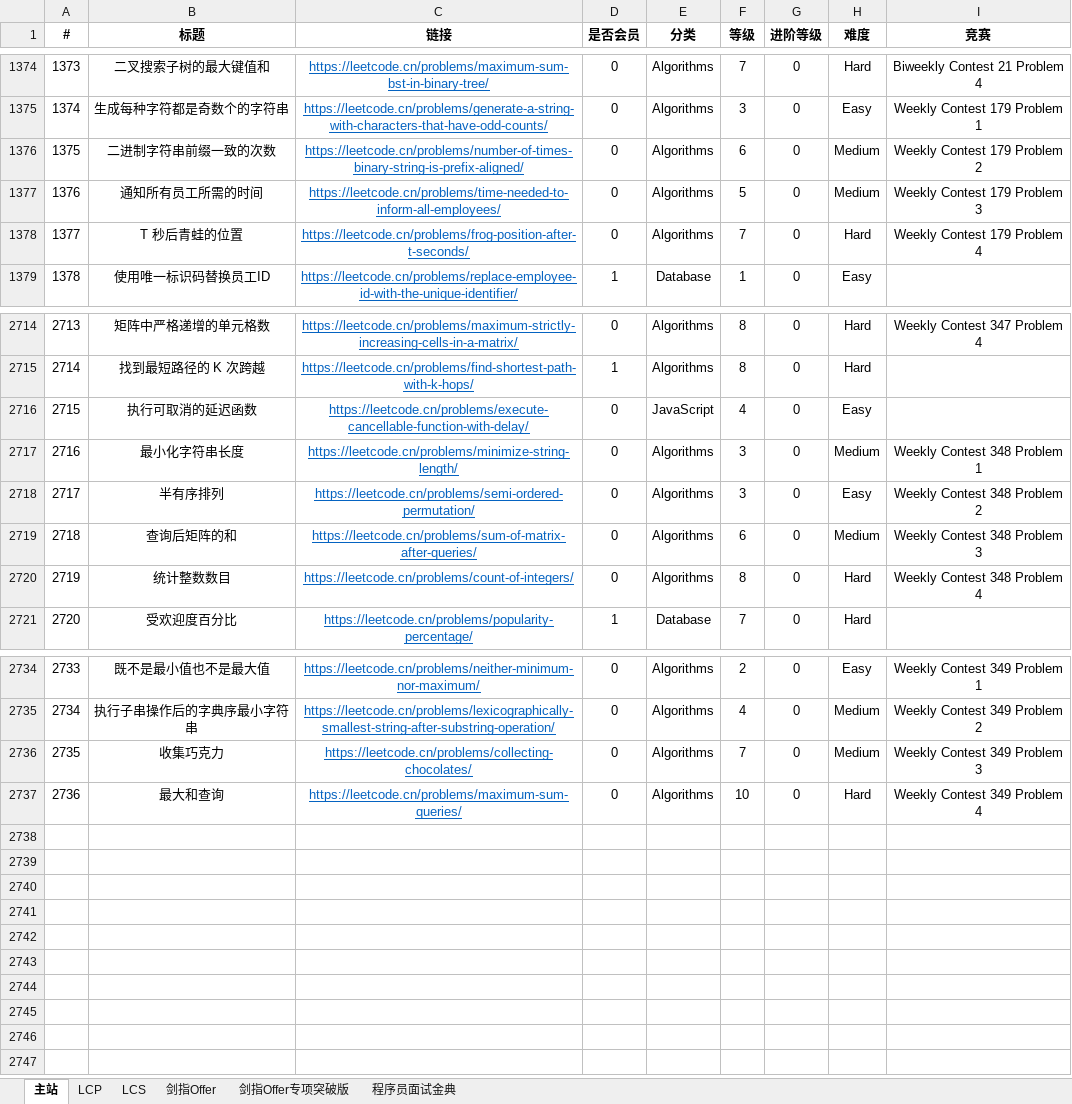
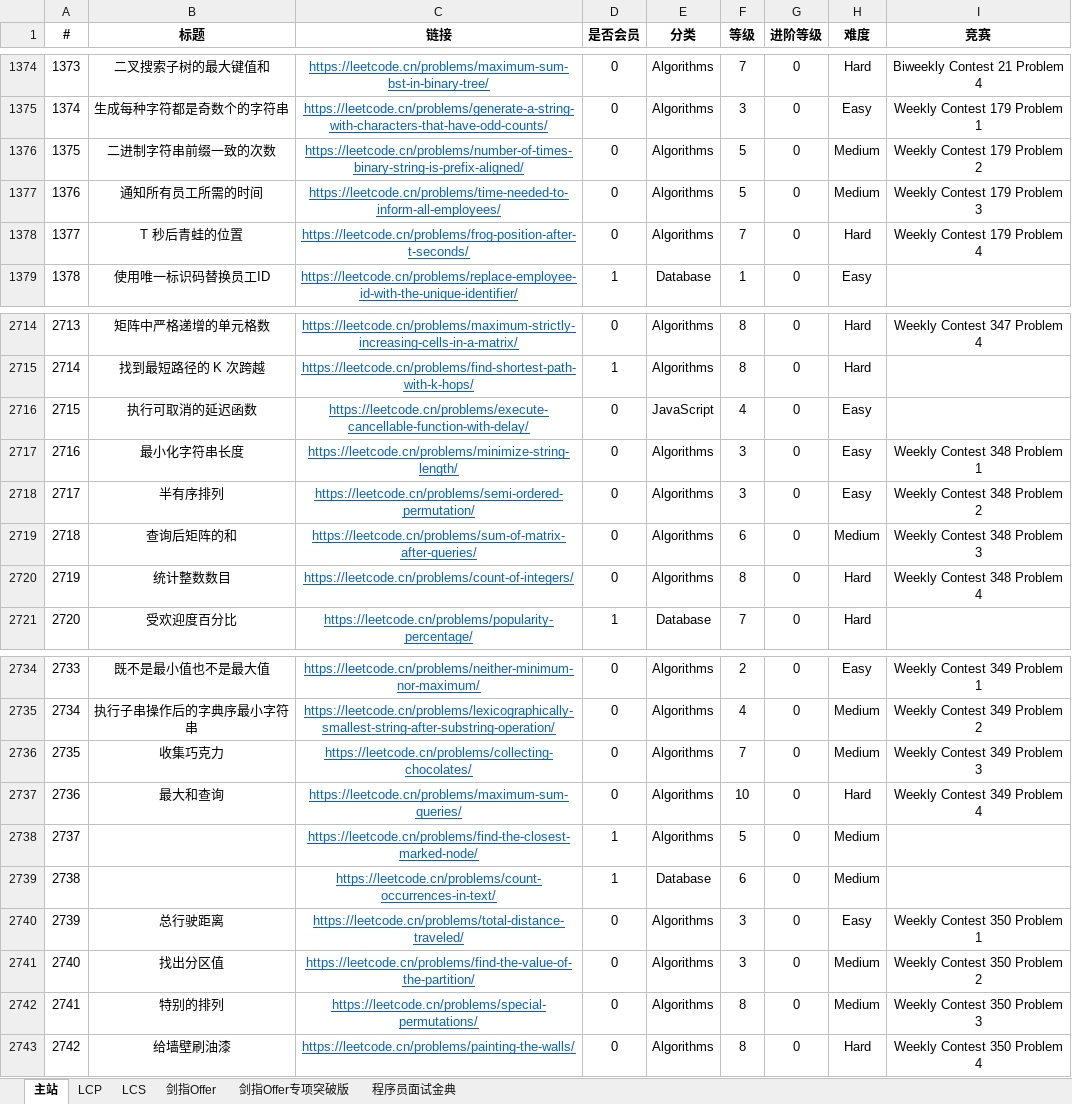
Before and after one commit to stormsunshine/LeetCode-Levels, an Excel workbook: LeetCode Levels.xlsx, sheet 主站, drawn as a sheet; only a part is shown, gaps mark what is left out; values as stored, in another font and other column widths than the file's, no borders; conditional formats not drawn; the diff names each change by its address in the sheet, - before the commit and + after, or states it on an @@ line.

Commit message:
Update levels

```diff
--- a/LeetCode Levels.xlsx (sheet 主站)
+++ b/LeetCode Levels.xlsx (sheet 主站)
-F1376 (等级): 6
+F1376 (等级): 5
-H2717 (难度): Medium
+H2717 (难度): Easy
+row 2738: 2737 |  | https://leetcode.cn/problems/find-the-closest-marked-node/ | 1 | Algorithms | 5 | 0 | Medium
+row 2739: 2738 |  | https://leetcode.cn/problems/count-occurrences-in-text/ | 1 | Database | 6 | 0 | Medium
+row 2740: 2739 | 总行驶距离 | https://leetcode.cn/problems/total-distance-traveled/ | 0 | Algorithms | 3 | 0 | Easy | Weekly Contest 350 Problem 1
+row 2741: 2740 | 找出分区值 | https://leetcode.cn/problems/find-the-value-of-the-partition/ | 0 | Algorithms | 3 | 0 | Medium | Weekly Contest 350 Problem 2
+row 2742: 2741 | 特别的排列 | https://leetcode.cn/problems/special-permutations/ | 0 | Algorithms | 8 | 0 | Medium | Weekly Contest 350 Problem 3
+row 2743: 2742 | 给墙壁刷油漆 | https://leetcode.cn/problems/painting-the-walls/ | 0 | Algorithms | 8 | 0 | Hard | Weekly Contest 350 Problem 4
```
